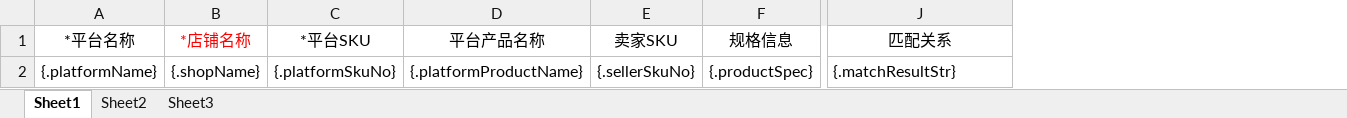
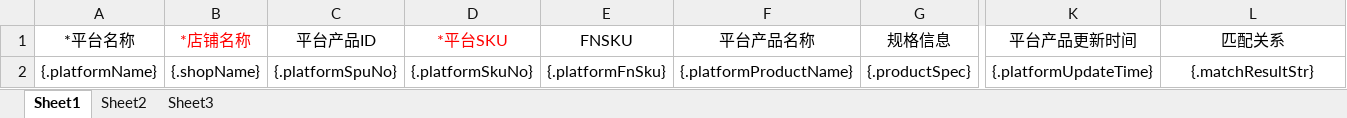
Before and after one commit to quyuzhong1/cloud-erp-backend, an Excel workbook: erp-server/erp-server-oms/src/main/resources/excel/PlatformSkuMapping.xlsx, sheet Sheet1, drawn as a sheet; only a part is shown, gaps mark what is left out; values as stored, in another font and other column widths than the file's, no borders; removed rows and columns are numbered as before the commit, all else as after; the diff names each change by its address in the sheet, - before the commit and + after, or states it on an @@ line.

```diff
--- a/erp-server/erp-server-oms/src/main/resources/excel/PlatformSkuMapping.xlsx (sheet Sheet1)
+++ b/erp-server/erp-server-oms/src/main/resources/excel/PlatformSkuMapping.xlsx (sheet Sheet1)
+column C (平台产品ID), row 2: {.platformSpuNo}
+column E (FNSKU), row 2: {.platformFnSku}
-column E (卖家SKU), row 2: {.sellerSkuNo}
+column K (平台产品更新时间), row 2: {.platformUpdateTime}
-D1 text colour: black
+D1 text colour: #FF0000
-L2 alignment: left
+L2 alignment: center
```
Also changed, not shown: erp-server/erp-server-oms/src/main/resources/excel/WarehouseSkuMapping.xlsx, 2 other files.
